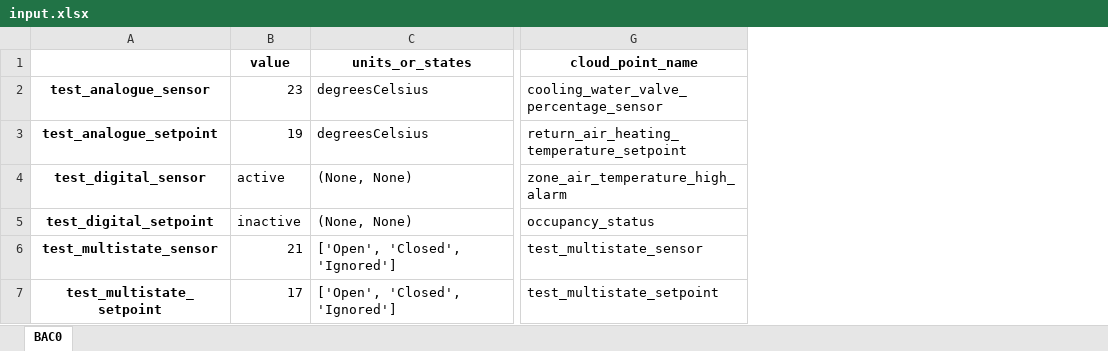
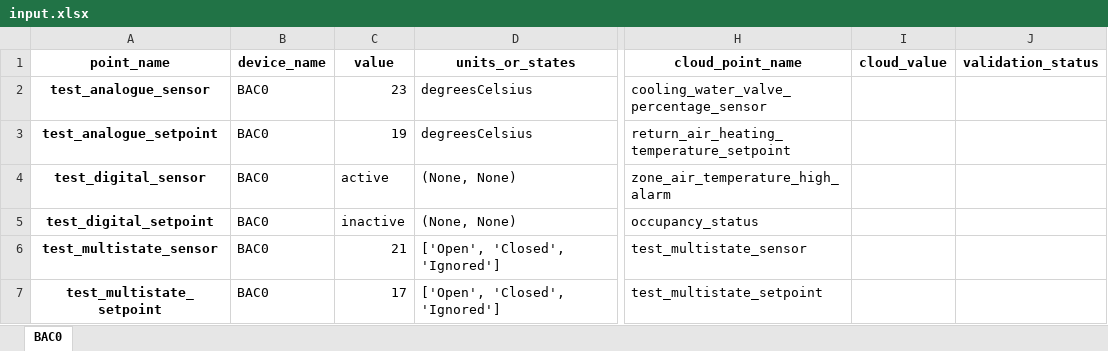
Before and after one commit to pisuke/udmi-commissioning, an Excel workbook: input.xlsx, sheet BAC0, drawn as a sheet; only a part is shown, gaps mark what is left out; values as stored, in another font and other column widths than the file's, no borders; the diff names each change by its address in the sheet, - before the commit and + after, or states it on an @@ line.

```diff
--- a/input.xlsx (sheet BAC0)
+++ b/input.xlsx (sheet BAC0)
+column B (device_name), rows 2-7: all BAC0
+column I (cloud_value), empty
+column J (validation_status), empty
-A1: (empty)
+A1: point_name
```
Also changed, not shown: 2 other files.
